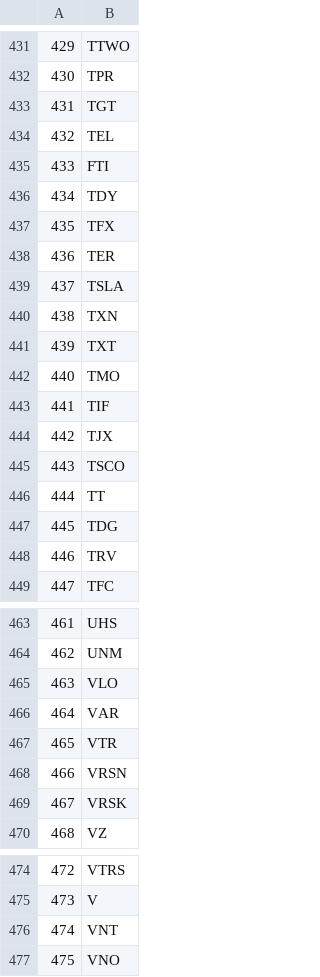
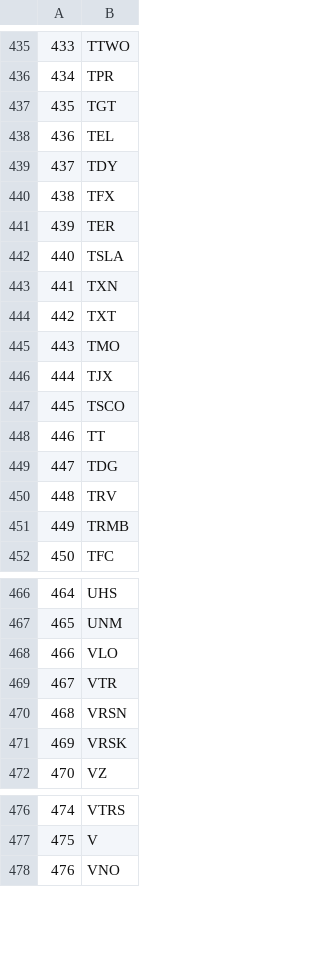
Before and after one commit to pszdev30/trading-bot, a CSV file: S&P500.csv, drawn as a sheet; only a part is shown, gaps mark what is left out; removed rows and columns are numbered as before the commit, all else as after; the diff covers the shown part only; the diff names each change by its address in the sheet, - before the commit and + after, or states it on an @@ line.

```diff
--- a/S&P500.csv
+++ b/S&P500.csv
@@ column A renumbered between rows 85 and 499 @@
-row 435: 433 | FTI
-row 443: 441 | TIF
+row 451: 449 | TRMB
-row 466: 464 | VAR
-row 476: 474 | VNT
```
Also changed, not shown: 7 added rows, 4 removed rows, 1 moved row and 2 edited cells elsewhere in this file.
